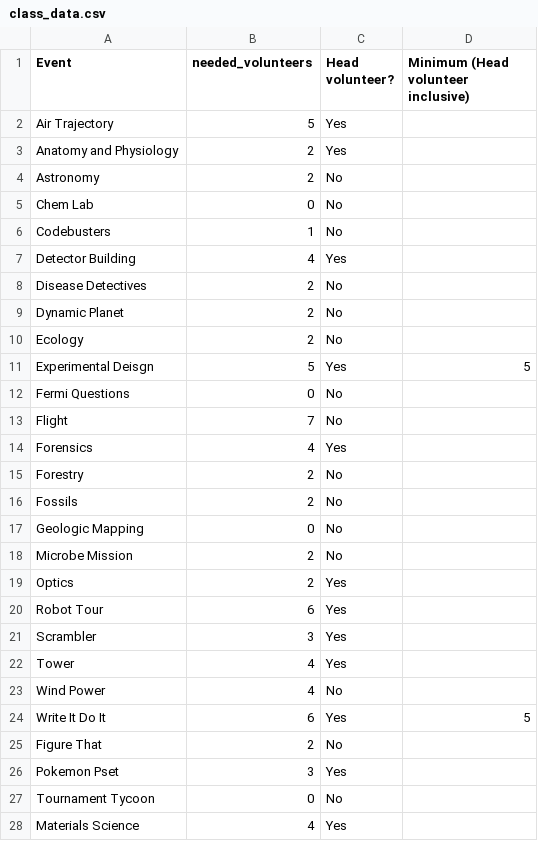
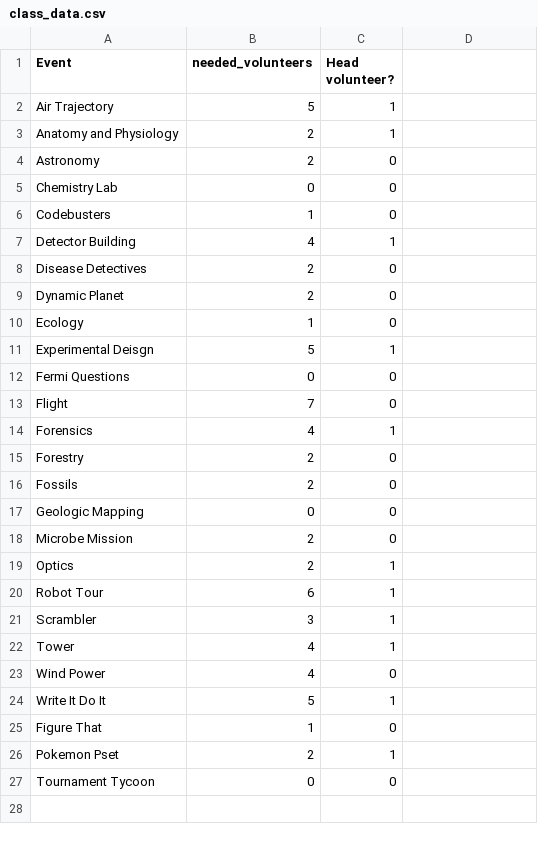
Before and after one commit to rohbws/OptimizationFinal, a CSV file: class_data.csv, drawn as a sheet; only a part is shown; the diff covers the shown part only.

Commit message:
corrected datasets + added script to output results

```diff
--- a/class_data.csv
+++ b/class_data.csv
@@ -1,28 +1,27 @@
-Event,needed_volunteers,Head volunteer?,Minimum (Head volunteer inclusive)
-Air Trajectory,5,Yes,
-Anatomy and Physiology,2,Yes,
-Astronomy,2,No,
-Chem Lab,0,No,
-Codebusters,1,No,
-Detector Building,4,Yes,
-Disease Detectives,2,No,
-Dynamic Planet,2,No,
-Ecology,2,No,
-Experimental Deisgn,5,Yes,5
-Fermi Questions,0,No,
-Flight,7,No,
-Forensics,4,Yes,
-Forestry,2,No,
-Fossils,2,No,
-Geologic Mapping,0,No,
-Microbe Mission,2,No,
-Optics,2,Yes,
-Robot Tour,6,Yes,
-Scrambler,3,Yes,
-Tower,4,Yes,
-Wind Power,4,No,
-Write It Do It,6,Yes,5
-Figure That,2,No,
-Pokemon Pset,3,Yes,
-Tournament Tycoon,0,No,
-Materials Science,4,Yes,
+Event,needed_volunteers,Head volunteer?
+Air Trajectory,5,1
+Anatomy and Physiology,2,1
+Astronomy,2,0
+Chemistry Lab,0,0
+Codebusters,1,0
+Detector Building,4,1
+Disease Detectives,2,0
+Dynamic Planet,2,0
+Ecology,1,0
+Experimental Deisgn,5,1
+Fermi Questions,0,0
+Flight,7,0
+Forensics,4,1
+Forestry,2,0
+Fossils,2,0
+Geologic Mapping,0,0
+Microbe Mission,2,0
+Optics,2,1
+Robot Tour,6,1
+Scrambler,3,1
+Tower,4,1
+Wind Power,4,0
+Write It Do It,5,1
+Figure That,1,0
+Pokemon Pset,2,1
+Tournament Tycoon,0,0
```
Also changed, not shown: 10 removed rows elsewhere in this file, student_preferences.csv, 4 other files.
